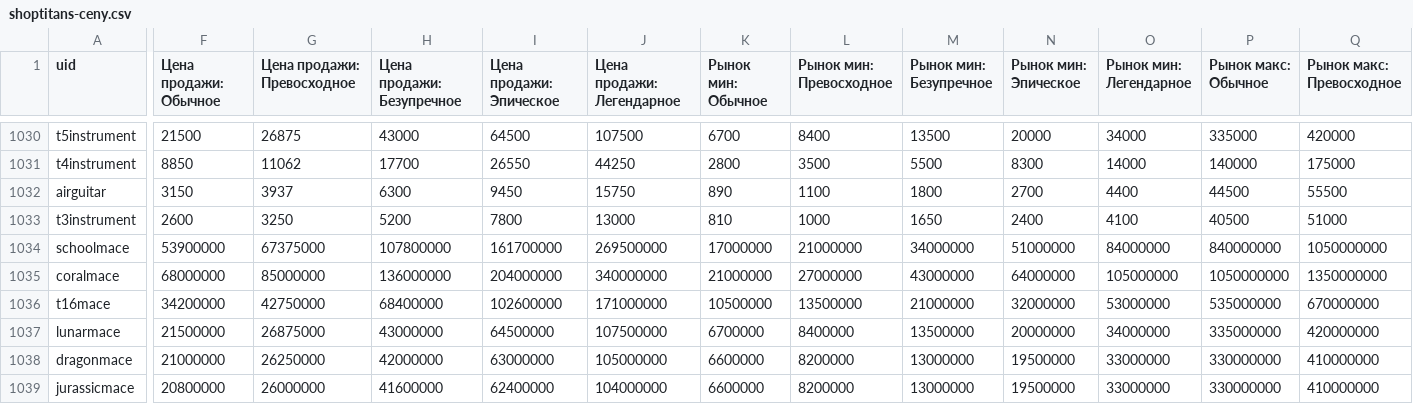
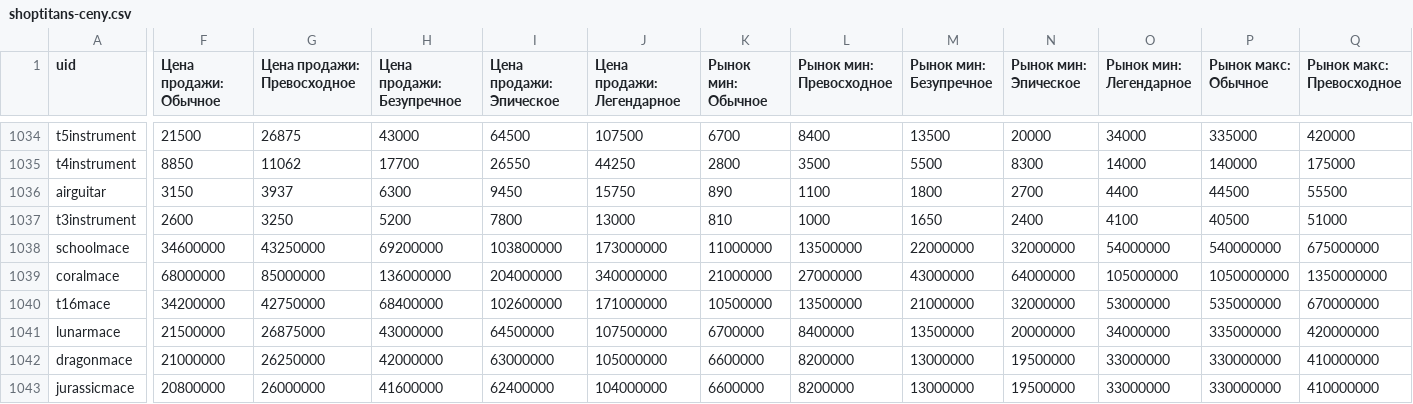
Before and after one commit to fast-pay-store/digital-world, a CSV file: shoptitans-spravochnik/shoptitans-ceny.csv, drawn as a sheet; only a part is shown, gaps mark what is left out; addresses are those after the commit; the diff covers the shown part only; the diff names each change by its address in the sheet, - before the commit and + after, or states it on an @@ line.

```diff
--- a/shoptitans-spravochnik/shoptitans-ceny.csv
+++ b/shoptitans-spravochnik/shoptitans-ceny.csv
-F1038 (Цена продажи: Обычное): 53900000
+F1038 (Цена продажи: Обычное): 34600000
-G1038 (Цена продажи: Превосходное): 67375000
+G1038 (Цена продажи: Превосходное): 43250000
-H1038 (Цена продажи: Безупречное): 107800000
+H1038 (Цена продажи: Безупречное): 69200000
-I1038 (Цена продажи: Эпическое): 161700000
+I1038 (Цена продажи: Эпическое): 103800000
-J1038 (Цена продажи: Легендарное): 269500000
+J1038 (Цена продажи: Легендарное): 173000000
-K1038 (Рынок мин: Обычное): 17000000
+K1038 (Рынок мин: Обычное): 11000000
-L1038 (Рынок мин: Превосходное): 21000000
+L1038 (Рынок мин: Превосходное): 13500000
-M1038 (Рынок мин: Безупречное): 34000000
+M1038 (Рынок мин: Безупречное): 22000000
-N1038 (Рынок мин: Эпическое): 51000000
+N1038 (Рынок мин: Эпическое): 32000000
-O1038 (Рынок мин: Легендарное): 84000000
+O1038 (Рынок мин: Легендарное): 54000000
-P1038 (Рынок макс: Обычное): 840000000
+P1038 (Рынок макс: Обычное): 540000000
-Q1038 (Рынок макс: Превосходное): 1050000000
+Q1038 (Рынок макс: Превосходное): 675000000
```
Also changed, not shown: 5 added rows and 3 edited cells elsewhere in this file, 45 other files.
